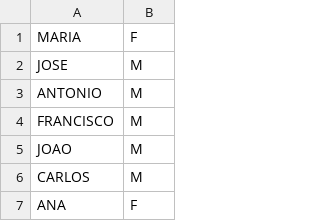
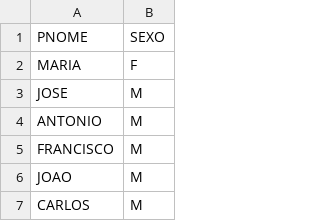
Before and after one commit to hjort/analise-pessoas-brasil, a CSV file: afastamentos-nomes-sexo.csv, drawn as a sheet; only a part is shown; the shorter side is filled out with more unchanged rows; the diff names each change by its address in the sheet, - before the commit and + after, or states it on an @@ line.

Commit message:
melhorias genero nome

```diff
--- a/afastamentos-nomes-sexo.csv
+++ b/afastamentos-nomes-sexo.csv
+row 1: PNOME | SEXO
```
Also changed, not shown: cadastro-nomes-sexo.csv, 2 other files.
